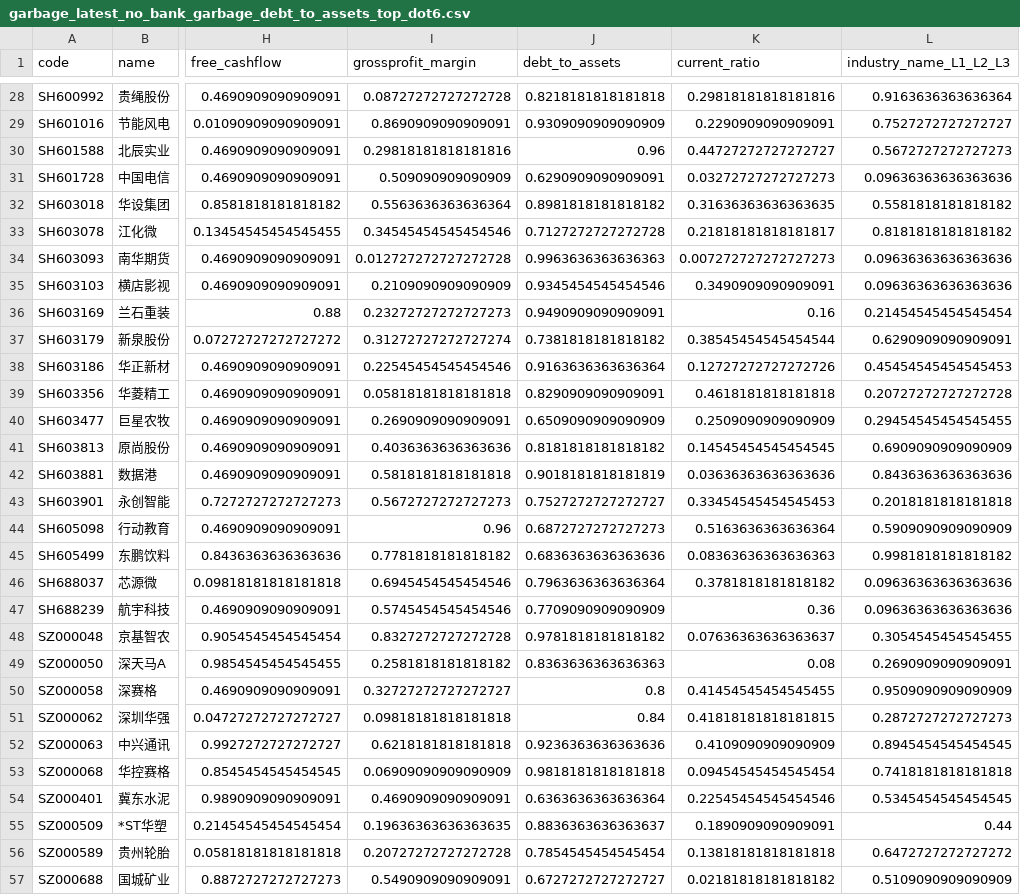
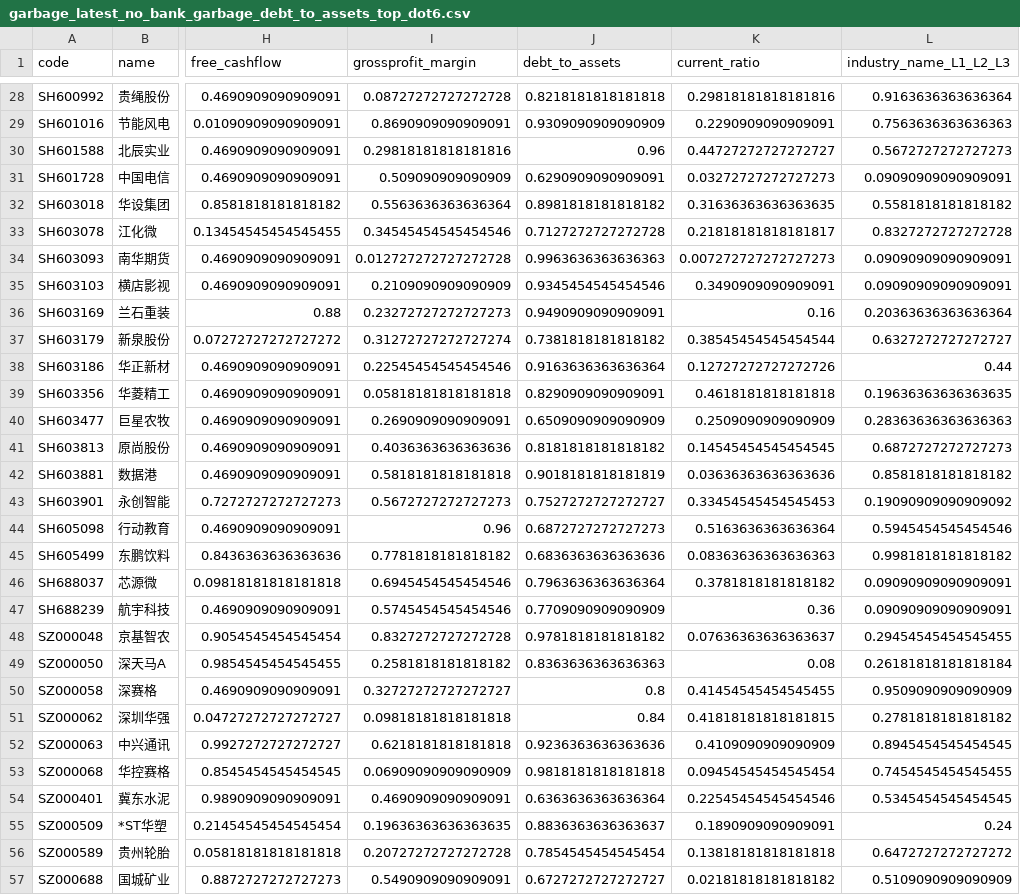
Before and after one commit to li-yong/result, a CSV file: garbage_latest_no_bank_garbage_debt_to_assets_top_dot6.csv, drawn as a sheet; only a part is shown, gaps mark what is left out; the diff covers the shown part only; the diff names each change by its address in the sheet, - before the commit and + after, or states it on an @@ line.

```diff
--- a/garbage_latest_no_bank_garbage_debt_to_assets_top_dot6.csv
+++ b/garbage_latest_no_bank_garbage_debt_to_assets_top_dot6.csv
-L29 (industry_name_L1_L2_L3): 0.7527272727272727
+L29 (industry_name_L1_L2_L3): 0.7563636363636363
-L31 (industry_name_L1_L2_L3): 0.09636363636363636
+L31 (industry_name_L1_L2_L3): 0.09090909090909091
-L33 (industry_name_L1_L2_L3): 0.8181818181818182
+L33 (industry_name_L1_L2_L3): 0.8327272727272728
-L34:L35 (industry_name_L1_L2_L3): 0.09636363636363636
+L34:L35 (industry_name_L1_L2_L3): 0.09090909090909091
-L36 (industry_name_L1_L2_L3): 0.21454545454545454
+L36 (industry_name_L1_L2_L3): 0.20363636363636364
-L37 (industry_name_L1_L2_L3): 0.6290909090909091
+L37 (industry_name_L1_L2_L3): 0.6327272727272727
-L38 (industry_name_L1_L2_L3): 0.45454545454545453
+L38 (industry_name_L1_L2_L3): 0.44
-L39 (industry_name_L1_L2_L3): 0.20727272727272728
+L39 (industry_name_L1_L2_L3): 0.19636363636363635
-L40 (industry_name_L1_L2_L3): 0.29454545454545455
+L40 (industry_name_L1_L2_L3): 0.28363636363636363
-L41 (industry_name_L1_L2_L3): 0.6909090909090909
+L41 (industry_name_L1_L2_L3): 0.6872727272727273
-L42 (industry_name_L1_L2_L3): 0.8436363636363636
+L42 (industry_name_L1_L2_L3): 0.8581818181818182
-L43 (industry_name_L1_L2_L3): 0.2018181818181818
+L43 (industry_name_L1_L2_L3): 0.19090909090909092
-L44 (industry_name_L1_L2_L3): 0.5909090909090909
+L44 (industry_name_L1_L2_L3): 0.5945454545454546
-L46:L47 (industry_name_L1_L2_L3): 0.09636363636363636
+L46:L47 (industry_name_L1_L2_L3): 0.09090909090909091
-L48 (industry_name_L1_L2_L3): 0.3054545454545455
+L48 (industry_name_L1_L2_L3): 0.29454545454545455
-L49 (industry_name_L1_L2_L3): 0.2690909090909091
+L49 (industry_name_L1_L2_L3): 0.26181818181818184
-L51 (industry_name_L1_L2_L3): 0.2872727272727273
+L51 (industry_name_L1_L2_L3): 0.2781818181818182
-L53 (industry_name_L1_L2_L3): 0.7418181818181818
+L53 (industry_name_L1_L2_L3): 0.7454545454545455
-L55 (industry_name_L1_L2_L3): 0.44
+L55 (industry_name_L1_L2_L3): 0.24
```
Also changed, not shown: 63 edited cells elsewhere in this file, garbage_latest_SELL_MUST.csv, garbage_latest_close_under_sma60.csv, 19 other files.
